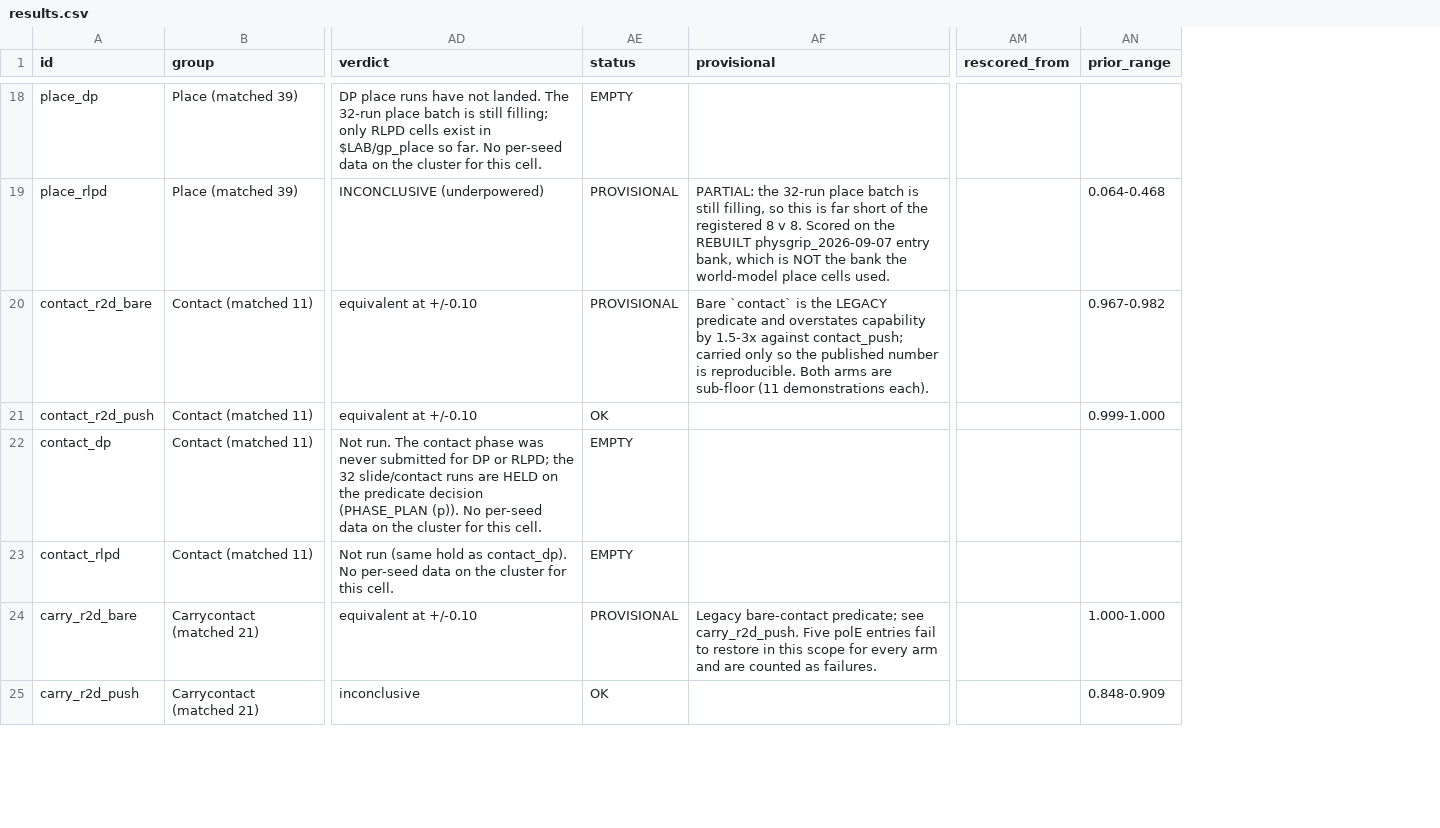
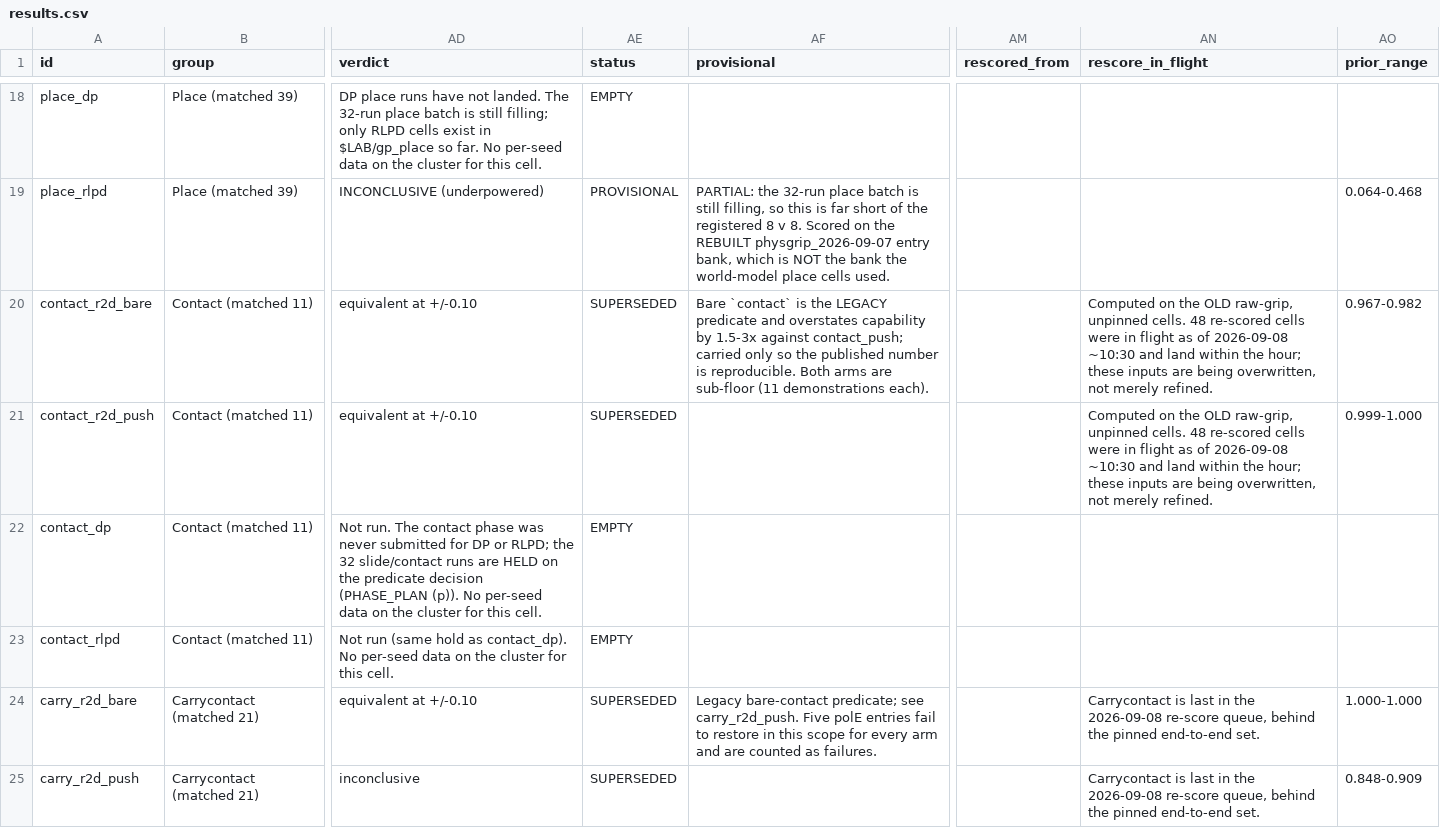
Before and after one commit to dirkmcpherson/genesis_pickaplace, a CSV file: HRI_results/results.csv, drawn as a sheet; only a part is shown, gaps mark what is left out; the diff covers the shown part only; the diff names each change by its address in the sheet, - before the commit and + after, or states it on an @@ line.

```diff
--- a/HRI_results/results.csv
+++ b/HRI_results/results.csv
+column AN (rescore_in_flight), rows 20-25: Computed on the OLD raw-grip, unpinned cells. 48 re-scored cells were in flight as of 2026-09-08 ~10:30 and land within the hour; these inputs are being overwritten, not merely refined. | Computed on the OLD raw-grip, unpinned cells. 48 re-scored cells were in flight as of 2026-09-08 ~10:30 and land within the hour; these inputs are being overwritten, not merely refined. |  |  | Carrycontact is last in the 2026-09-08 re-score queue, behind the pinned end-to-end set. | Carrycontact is last in the 2026-09-08 re-score queue, behind the pinned end-to-end set.
-AE20 (status): PROVISIONAL
+AE20 (status): SUPERSEDED
-AE21 (status): OK
+AE21 (status): SUPERSEDED
-AE24 (status): PROVISIONAL
+AE24 (status): SUPERSEDED
-AE25 (status): OK
+AE25 (status): SUPERSEDED
```
Also changed, not shown: 5 edited cells elsewhere in this file, 6 other files.
